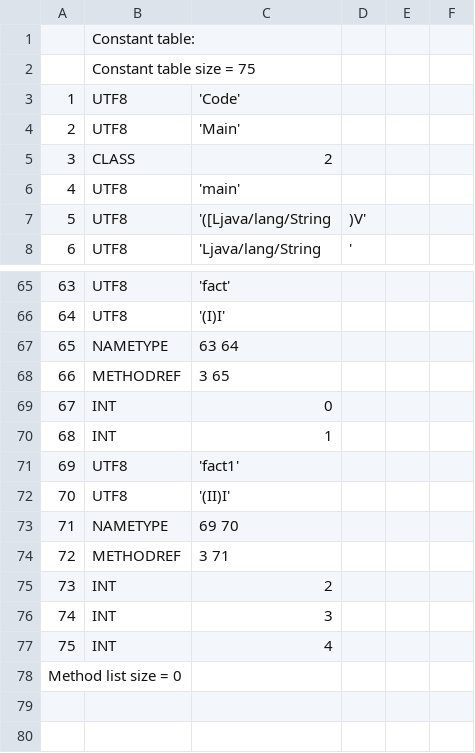
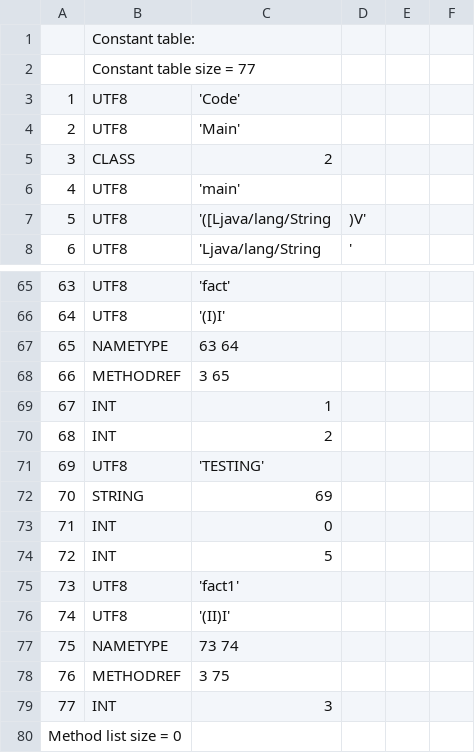
Before and after one commit to TAIIOK/SwiftCompilerToJavaByteCode, a CSV file: build/constant_table.csv, drawn as a sheet; only a part is shown, gaps mark what is left out; removed rows and columns are numbered as before the commit, all else as after; the diff names each change by its address in the sheet, - before the commit and + after, or states it on an @@ line.

```diff
--- a/build/constant_table.csv
+++ b/build/constant_table.csv
-B2: Constant table size = 75
+B2: Constant table size = 77
+row 69: 67 | INT | 1
@@ row 75 moved to row 70: 68 @@
+row 71: 69 | UTF8 | 'TESTING'
+row 72: 70 | STRING | 69
@@ column A renumbered between rows 73 and 79 @@
-C74: 1
+C74: 5
-C77: 69 70
+C77: 73 74
-C78: 3 71
+C78: 3 75
-row 77: 75 | INT | 4
```
Also changed, not shown: 7 other files.
